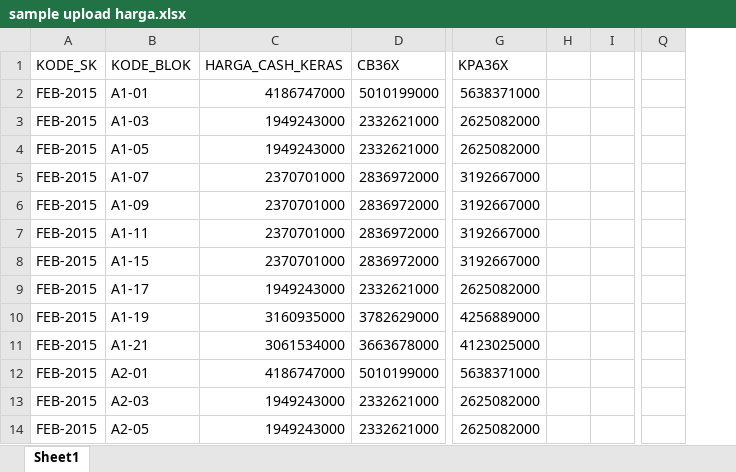
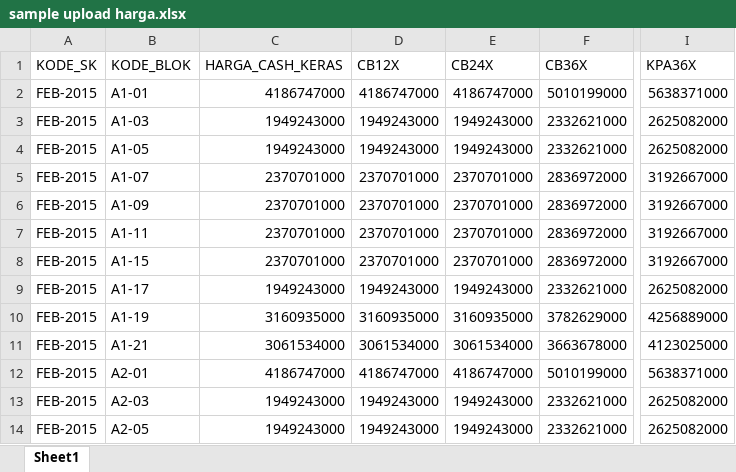
Before and after one commit to rizafr/market_ancol, an Excel workbook: app/marketing/master/harga_bangunan/sample upload harga.xlsx, sheet Sheet1, drawn as a sheet; only a part is shown, gaps mark what is left out; values as stored, in another font and other column widths than the file's, no borders; removed rows and columns are numbered as before the commit, all else as after; the diff names each change by its address in the sheet, - before the commit and + after, or states it on an @@ line.

Commit message:
UPDATE HARGA_SK, POLA BAYAR, RENCANA

```diff
--- a/app/marketing/master/harga_bangunan/sample upload harga.xlsx (sheet Sheet1)
+++ b/app/marketing/master/harga_bangunan/sample upload harga.xlsx (sheet Sheet1)
+column D (CB12X), rows 2-14: 4186747000 | 1949243000 | 1949243000 | 2370701000 | 2370701000 | 2370701000 | 2370701000 | 1949243000 | 3160935000 | 3061534000 | 4186747000 | 1949243000 | 1949243000
+column E (CB24X), rows 2-14: 4186747000 | 1949243000 | 1949243000 | 2370701000 | 2370701000 | 2370701000 | 2370701000 | 1949243000 | 3160935000 | 3061534000 | 4186747000 | 1949243000 | 1949243000
-column H, empty
-column I, empty
-column Q, empty
```
Also changed, not shown: formulas that keep their value, SAMPLE UPLOAD/sample upload harga.xlsx, 8 other files.
